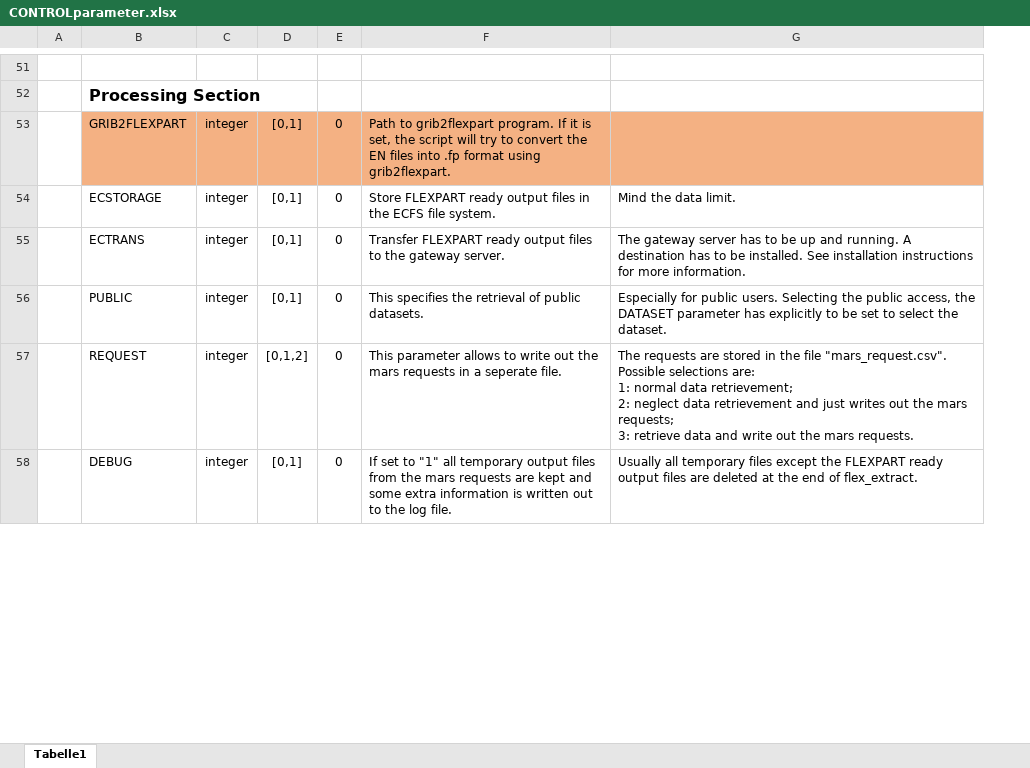
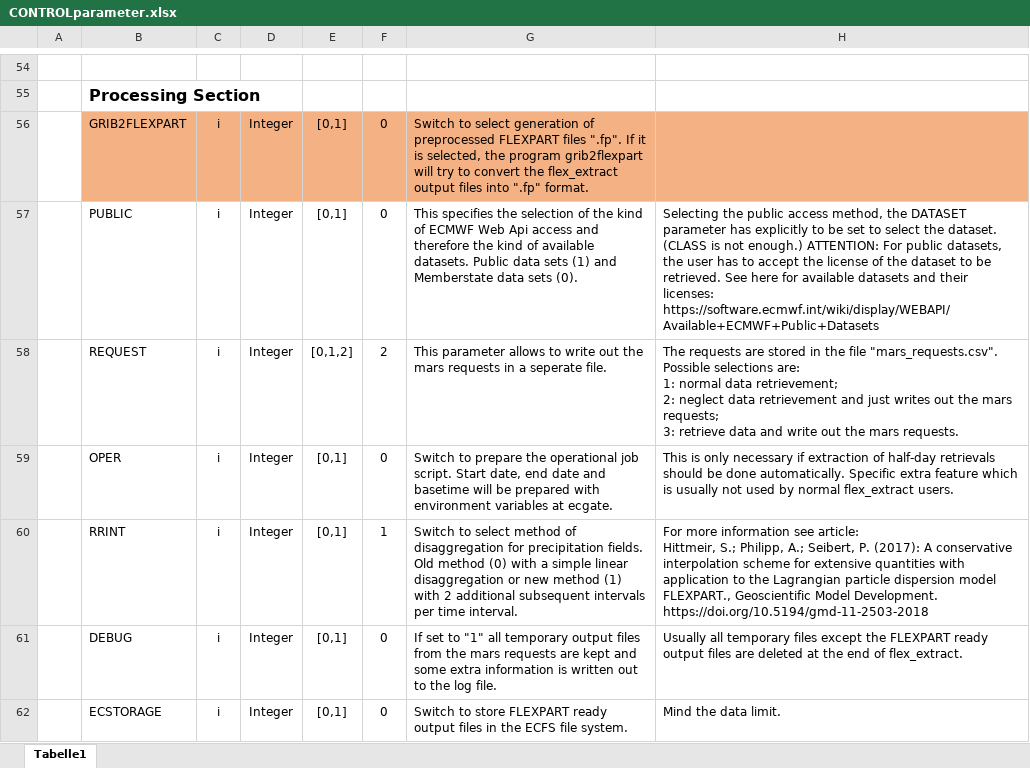
Before and after one commit to 2985578957/flex_extract, an Excel workbook: for_developers/CONTROLparameter.xlsx, sheet Tabelle1, drawn as a sheet; only a part is shown, gaps mark what is left out; values as stored, in another font and other column widths than the file's, no borders; removed rows and columns are numbered as before the commit, all else as after; ↵ is a line break in a cell; the diff covers the shown part only; the diff names each change by its address in the sheet, - before the commit and + after, or states it on an @@ line.

```diff
--- a/for_developers/CONTROLparameter.xlsx (sheet Tabelle1)
+++ b/for_developers/CONTROLparameter.xlsx (sheet Tabelle1)
-column C, row 53: integer; rows 56-58: all integer
+column C, rows 56-58: all i; row 61: i
+column D, rows 56-58: all Integer; row 61: Integer
-G56: Path to grib2flexpart program. If it is set, the script will try to convert the EN files into .fp format using ↵ grib2flexpart.
+G56: Switch to select generation of preprocessed FLEXPART files ".fp". If it is selected, the program grib2flexpart will try to convert the flex_extract output files into ".fp" format.
-row 54:  | ECSTORAGE | integer | [0,1] | 0 | Store FLEXPART ready output files in the ECFS file system. | Mind the data limit.
-row 55:  | ECTRANS | integer | [0,1] | 0 | Transfer FLEXPART ready output files to the gateway server. | The gateway server has to be up and running. A destination has to be installed. See installation instructions for more information.
-G57: …specifies the retrieval of public datasets.
+G57: …specifies the selection of the kind of ECMWF Web Api access and therefore the kind of available datasets. Public data sets (1) and Memberstate data sets (0).
-H57: Especially for public users. Selecting the public access, the DATASET parameter has explicitly to be set to select the dataset.
+H57: Selecting the public access method, the DATASET parameter has explicitly to be set to select the dataset. (CLASS is not enough.) ATTENTION: For public datasets, the user has to accept the license of the dataset to be retrieved. See here for available datasets and their licenses: https://software.ecmwf.int/wiki/display/WEBAPI/Available+ECMWF+Public+Datasets
-F58: 0
+F58: 2
-H58: …the file "mars_request.csv". ↵ Possible selections…
+H58: …the file "mars_requests.csv". ↵ Possible selections…
+row 59:  | OPER | i | Integer | [0,1] | 0 | Switch to prepare the operational job script. Start date, end date and basetime will be prepared with environment variables at ecgate. | This is only necessary if extraction of half-day retrievals should be done automatically. Specific extra feature which is usually not used by normal flex_extract users.
+row 60:  | RRINT | i | Integer | [0,1] | 1 | Switch to select method of disaggregation for precipitation fields. Old method (0) with a simple linear disaggregation or new method (1) with 2 additional subsequent intervals per time interval. | For more information see article: ↵ Hittmeir, S.; Philipp, A.; Seibert, P. (2017): A conservative interpolation scheme for extensive quantities with application to the Lagrangian particle dispersion model FLEXPART., Geoscientific Model Development. https://doi.org/10.5194/gmd-11-2503-2018
+row 62:  | ECSTORAGE | i | Integer | [0,1] | 0 | Switch to store FLEXPART ready output files in the ECFS file system. | Mind the data limit.
```
Also changed, not shown: 20 added rows, 11 removed rows, 4 moved rows, 30 edited cells and cell formats elsewhere in this sheet, for_developers/Liste_FE_Functions_Testcoverage.xlsx.
